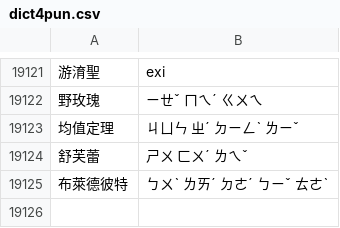
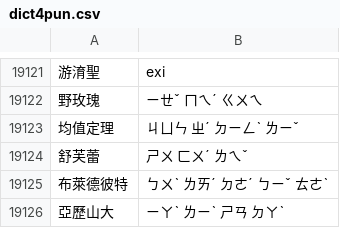
Before and after one commit to J-HowHuang/One-pun-man, a CSV file: dict4pun.csv, drawn as a sheet; only a part is shown, gaps mark what is left out.

Commit message:
modify dict

```diff
--- a/dict4pun.csv
+++ b/dict4pun.csv
@@ -19125 +19125,2 @@
 布萊德彼特,ㄅㄨˋ　ㄌㄞˊ　ㄉㄜˊ　ㄅㄧˇ　ㄊㄜˋ
+亞歷山大,ㄧㄚˋ　ㄌㄧˋ　ㄕㄢ　ㄉㄚˋ
```
Also changed, not shown: 1 other file.
